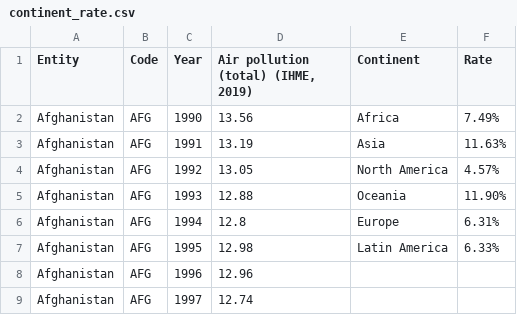
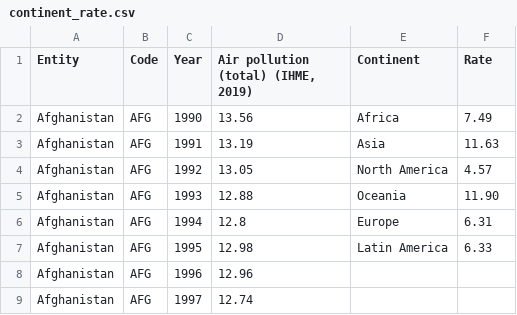
Before and after one commit to YurrrW/visualization-2, a CSV file: continent_rate.csv, drawn as a sheet; only a part is shown.

Commit message:
Update continent_rate.csv

```diff
--- a/continent_rate.csv
+++ b/continent_rate.csv
@@ -1,8 +1,8 @@
 Entity,Code,Year,"Air pollution (total) (IHME, 2019)",Continent,Rate
-Afghanistan,AFG,1990,13.56,Africa,7.49%
-Afghanistan,AFG,1991,13.19,Asia,11.63%
-Afghanistan,AFG,1992,13.05,North America,4.57%
-Afghanistan,AFG,1993,12.88,Oceania,11.90%
-Afghanistan,AFG,1994,12.8,Europe,6.31%
-Afghanistan,AFG,1995,12.98,Latin America,6.33%
+Afghanistan,AFG,1990,13.56,Africa,7.49
+Afghanistan,AFG,1991,13.19,Asia,11.63
+Afghanistan,AFG,1992,13.05,North America,4.57
+Afghanistan,AFG,1993,12.88,Oceania,11.90
+Afghanistan,AFG,1994,12.8,Europe,6.31
+Afghanistan,AFG,1995,12.98,Latin America,6.33
 Afghanistan,AFG,1996,12.96,,
```
